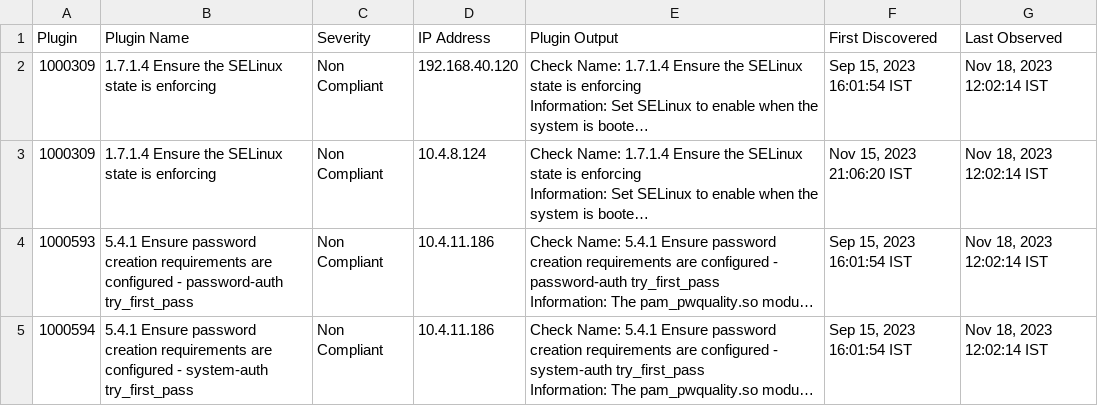
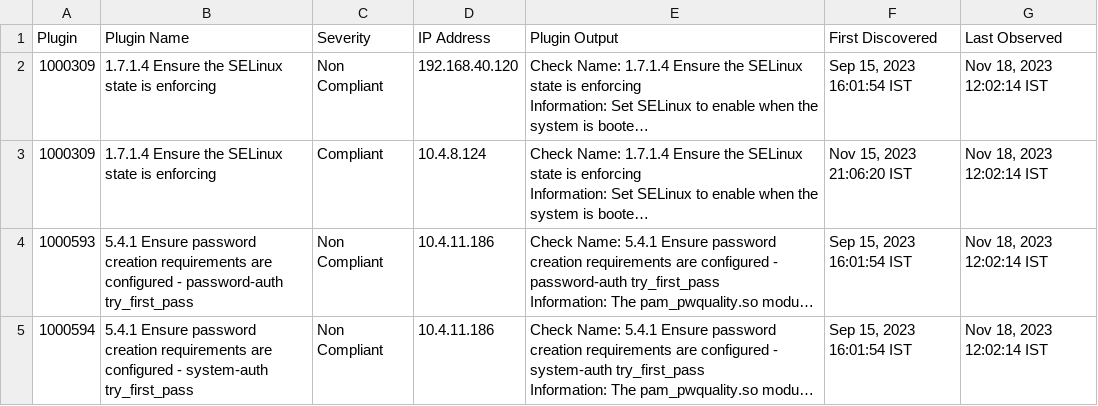
Before and after one commit to RachnaDodia/rhel, a CSV file: compliance.csv, drawn as a sheet; long unchanged cells end in …; the diff names each change by its address in the sheet, - before the commit and + after, or states it on an @@ line.

Commit message:
Update compliance.csv

```diff
--- a/compliance.csv
+++ b/compliance.csv
-C3 (Severity): Non Compliant
+C3 (Severity): Compliant
```
